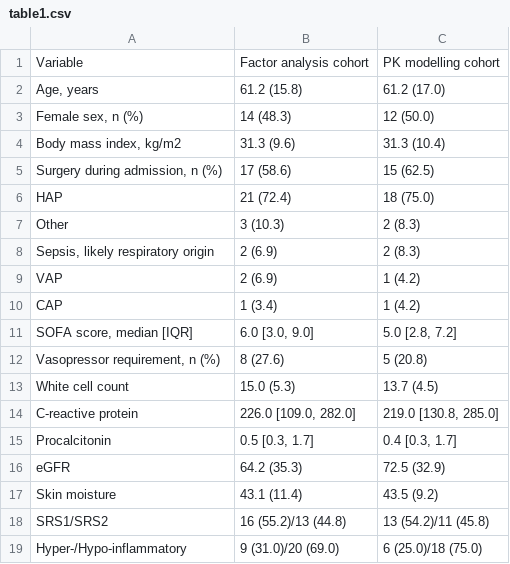
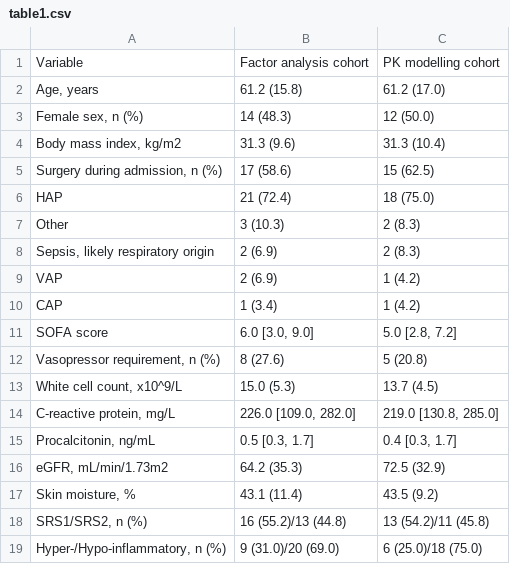
Before and after one commit to jhanse/tdm-time-public, a CSV file: Outputs/table1.csv, drawn as a sheet.

Commit message:
update tables
update tables

```diff
--- a/Outputs/table1.csv
+++ b/Outputs/table1.csv
@@ -10,10 +10,10 @@ VAP,2 (6.9),1 (4.2)
 CAP,1 (3.4),1 (4.2)
-"SOFA score, median [IQR]","6.0 [3.0, 9.0]","5.0 [2.8, 7.2]"
+SOFA score,"6.0 [3.0, 9.0]","5.0 [2.8, 7.2]"
 "Vasopressor requirement, n (%)",8 (27.6),5 (20.8)
-White cell count,15.0 (5.3),13.7 (4.5)
-C-reactive protein,"226.0 [109.0, 282.0]","219.0 [130.8, 285.0]"
-Procalcitonin,"0.5 [0.3, 1.7]","0.4 [0.3, 1.7]"
-eGFR,64.2 (35.3),72.5 (32.9)
-Skin moisture,43.1 (11.4),43.5 (9.2)
-SRS1/SRS2,16 (55.2)/13 (44.8),13 (54.2)/11 (45.8)
-Hyper-/Hypo-inflammatory,9 (31.0)/20 (69.0),6 (25.0)/18 (75.0)
+"White cell count, x10^9/L",15.0 (5.3),13.7 (4.5)
+"C-reactive protein, mg/L","226.0 [109.0, 282.0]","219.0 [130.8, 285.0]"
+"Procalcitonin, ng/mL","0.5 [0.3, 1.7]","0.4 [0.3, 1.7]"
+"eGFR, mL/min/1.73m2",64.2 (35.3),72.5 (32.9)
+"Skin moisture, %",43.1 (11.4),43.5 (9.2)
+"SRS1/SRS2, n (%)",16 (55.2)/13 (44.8),13 (54.2)/11 (45.8)
+"Hyper-/Hypo-inflammatory, n (%)",9 (31.0)/20 (69.0),6 (25.0)/18 (75.0)
```
Also changed, not shown: 1 other file.
